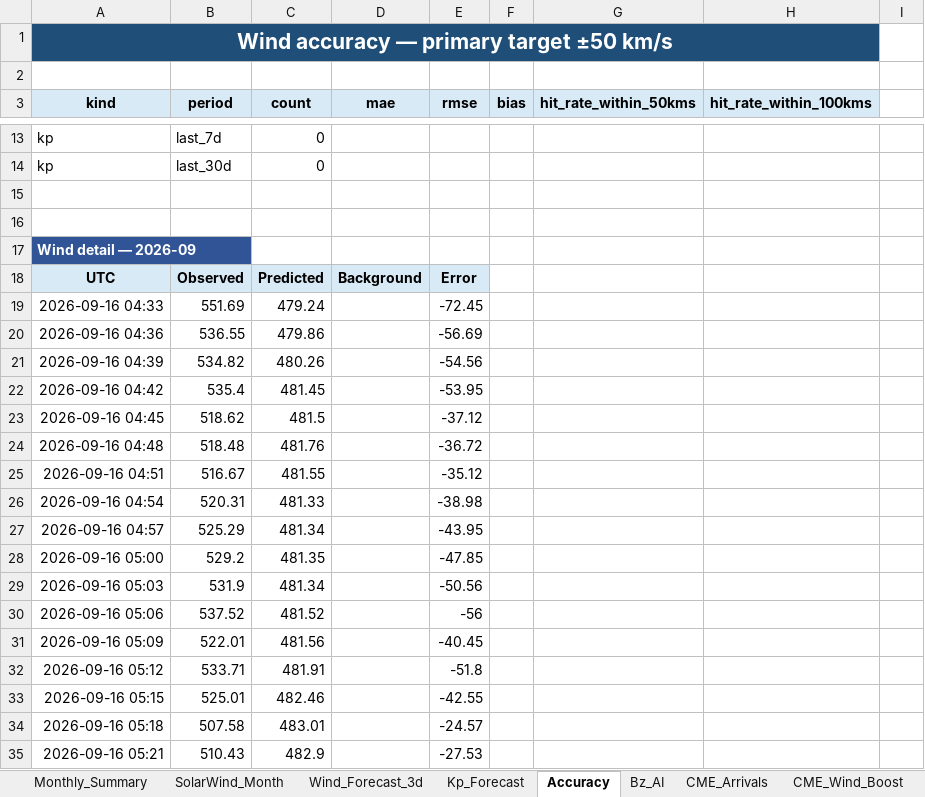
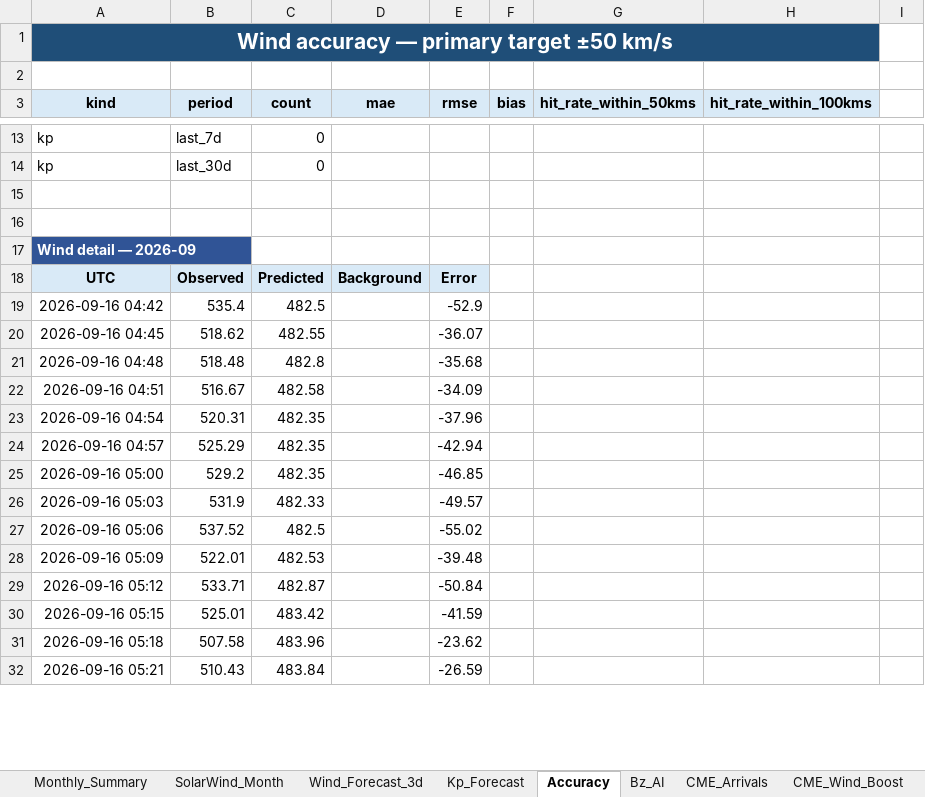
Before and after one commit to sgsy4c2zh7-tech/GEO-SAT-Thread, an Excel workbook: docs/reports/swift_space_weather_2026-09.xlsx, sheet Accuracy, drawn as a sheet; only a part is shown, gaps mark what is left out; values as stored, in another font and other column widths than the file's, no borders; removed rows and columns are numbered as before the commit, all else as after; the diff covers the shown part only; the diff names each change by its address in the sheet, - before the commit and + after, or states it on an @@ line.

```diff
--- a/docs/reports/swift_space_weather_2026-09.xlsx (sheet Accuracy)
+++ b/docs/reports/swift_space_weather_2026-09.xlsx (sheet Accuracy)
-row 19: 2026-09-16 04:33 | 551.69 | 479.24 |  | -72.45
-row 20: 2026-09-16 04:36 | 536.55 | 479.86 |  | -56.69
-row 21: 2026-09-16 04:39 | 534.82 | 480.26 |  | -54.56
-C19 (count): 481.45
+C19 (count): 482.5
-E19 (rmse): -53.95
+E19 (rmse): -52.9
-C20 (count): 481.5
+C20 (count): 482.55
-E20 (rmse): -37.12
+E20 (rmse): -36.07
-C21 (count): 481.76
+C21 (count): 482.8
-E21 (rmse): -36.72
+E21 (rmse): -35.68
-C22 (count): 481.55
+C22 (count): 482.58
-E22 (rmse): -35.12
+E22 (rmse): -34.09
-C23 (count): 481.33
+C23 (count): 482.35
-E23 (rmse): -38.98
+E23 (rmse): -37.96
-C24 (count): 481.34
+C24 (count): 482.35
-E24 (rmse): -43.95
+E24 (rmse): -42.94
-C25 (count): 481.35
+C25 (count): 482.35
-E25 (rmse): -47.85
+E25 (rmse): -46.85
-C26 (count): 481.34
+C26 (count): 482.33
-E26 (rmse): -50.56
+E26 (rmse): -49.57
-C27 (count): 481.52
+C27 (count): 482.5
-E27 (rmse): -56
+E27 (rmse): -55.02
-C28 (count): 481.56
+C28 (count): 482.53
-E28 (rmse): -40.45
+E28 (rmse): -39.48
-C29 (count): 481.91
+C29 (count): 482.87
-E29 (rmse): -51.8
+E29 (rmse): -50.84
-C30 (count): 482.46
+C30 (count): 483.42
-E30 (rmse): -42.55
+E30 (rmse): -41.59
-C31 (count): 483.01
+C31 (count): 483.96
-E31 (rmse): -24.57
+E31 (rmse): -23.62
-C32 (count): 482.9
+C32 (count): 483.84
-E32 (rmse): -27.53
+E32 (rmse): -26.59
```
Also changed, not shown: 3 added rows and 1073 edited cells elsewhere in this sheet, sheet Wind_Forecast_3d, sheet CME_Arrivals, sheet SolarWind_Month, sheet Bz_AI, sheet Monthly_Summary, sheet CME_Wind_Boost, charts or pictures, 23 other files.
